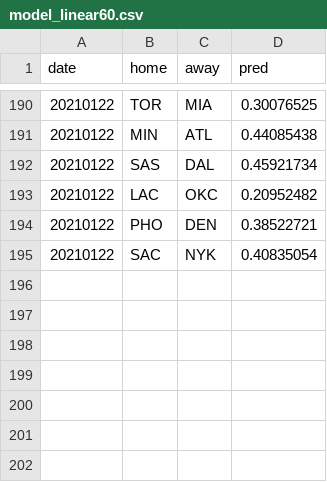
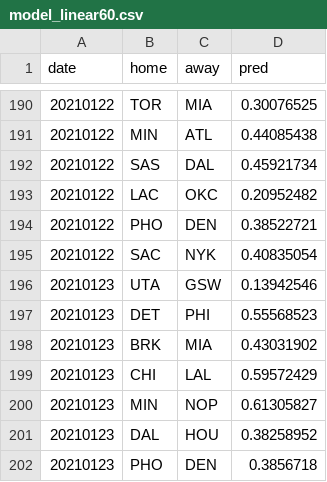
Before and after one commit to manumir/ml_nba3, a CSV file: logs/model_linear60.csv, drawn as a sheet; only a part is shown, gaps mark what is left out.

```diff
--- a/logs/model_linear60.csv
+++ b/logs/model_linear60.csv
@@ -195 +195,8 @@ date,home,away,pred
 20210122,SAC,NYK,0.40835054
+20210123,UTA,GSW,0.13942546
+20210123,DET,PHI,0.55568523
+20210123,BRK,MIA,0.43031902
+20210123,CHI,LAL,0.59572429
+20210123,MIN,NOP,0.61305827
+20210123,DAL,HOU,0.38258952
+20210123,PHO,DEN,0.3856718
```
Also changed, not shown: logs/model_nn20.csv, logs/nn40wr.csv, 13 other files.
